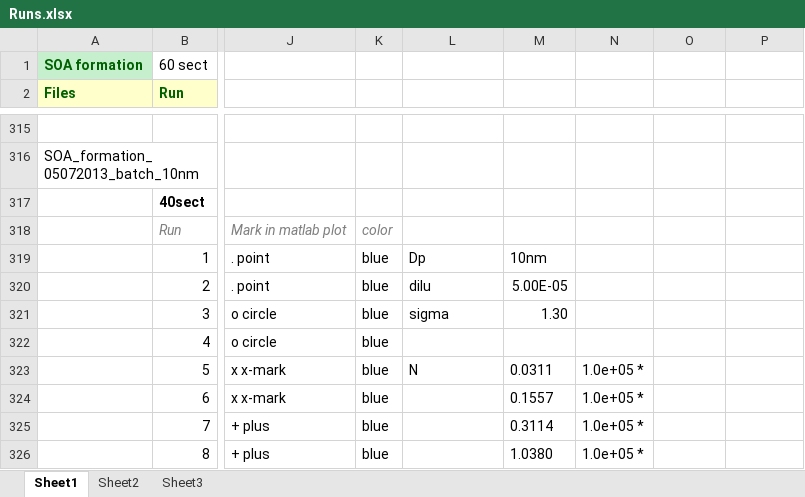
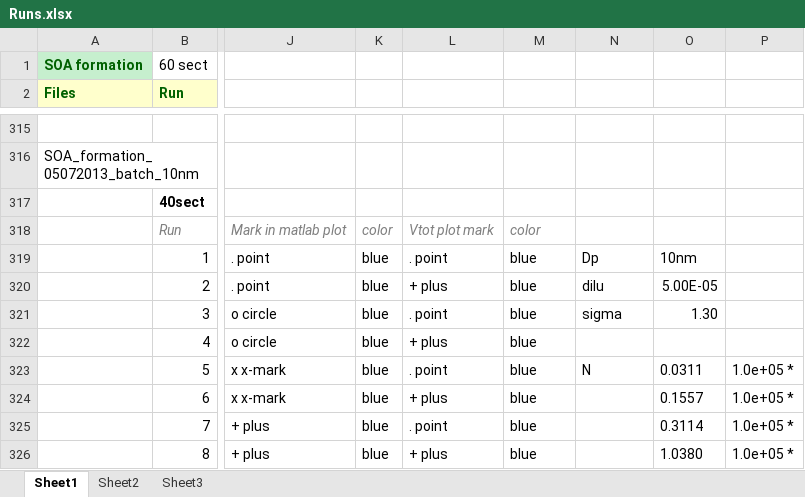
Before and after one commit to mdalmaso/AECHAMO, an Excel workbook: Results and scripts_mp/SOA formation/Runs.xlsx, sheet Sheet1, drawn as a sheet; only a part is shown, gaps mark what is left out; values as stored, in another font and other column widths than the file's, no borders; the diff covers the shown part only; the diff names each change by its address in the sheet, - before the commit and + after, or states it on an @@ line.

Commit message:
Fixed correct density to, results

```diff
--- a/Results and scripts_mp/SOA formation/Runs.xlsx (sheet Sheet1)
+++ b/Results and scripts_mp/SOA formation/Runs.xlsx (sheet Sheet1)
-L318: (empty)
+L318: Vtot plot mark
-M318: (empty)
+M318: color
-L319: Dp
+L319: . point
-M319: 10nm
+M319: blue
-N319: (empty)
+N319: Dp
-O319: (empty)
+O319: 10nm
-L320: dilu
+L320: + plus
-M320: 5.00E-05
+M320: blue
-N320: (empty)
+N320: dilu
-O320: (empty)
+O320: 5.00E-05
-L321: sigma
+L321: . point
-M321: 1.30
+M321: blue
-N321: (empty)
+N321: sigma
-O321: (empty)
+O321: 1.30
-L322: (empty)
+L322: + plus
-M322: (empty)
+M322: blue
-L323: N
+L323: . point
-M323: 0.0311
+M323: blue
-N323: 1.0e+05 *
+N323: N
-O323: (empty)
+O323: 0.0311
-P323:P326: (empty)
+P323:P326: 1.0e+05 *
-L324: (empty)
+L324: + plus
-M324: 0.1557
+M324: blue
-N324:N326: 1.0e+05 *
+N324:N326: (empty)
-O324: (empty)
+O324: 0.1557
-L325: (empty)
+L325: . point
-M325: 0.3114
+M325: blue
-O325: (empty)
+O325: 0.3114
-L326: (empty)
+L326: + plus
-M326: 1.0380
+M326: blue
-O326: (empty)
+O326: 1.0380
```
Also changed, not shown: 3 added rows and 132 edited cells elsewhere in this sheet, 11 other files.
